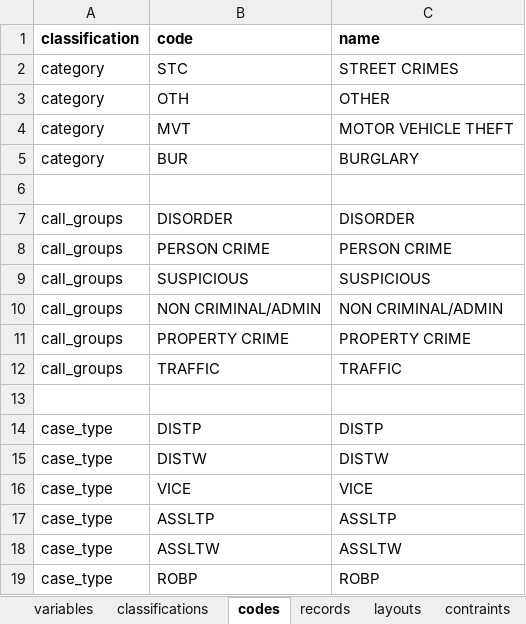
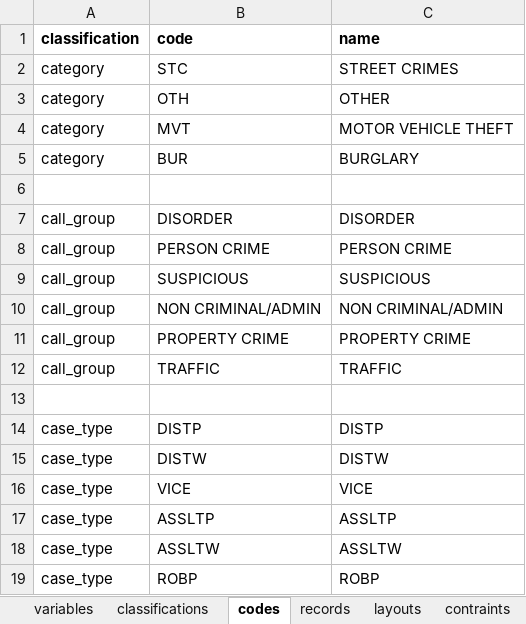
Before and after one commit to fastlater/opendata-us-nij-rtcfc, an Excel workbook: metadata/metasheet.xlsx, sheet codes, drawn as a sheet; only a part is shown; values as stored, in another font and other column widths than the file's, no borders; the diff names each change by its address in the sheet, - before the commit and + after, or states it on an @@ line.

```diff
--- a/metadata/metasheet.xlsx (sheet codes)
+++ b/metadata/metasheet.xlsx (sheet codes)
-A7:A12 (classification): call_groups
+A7:A12 (classification): call_group
```
Also changed, not shown: sheet variables, sheet classifications, 26 other files.
